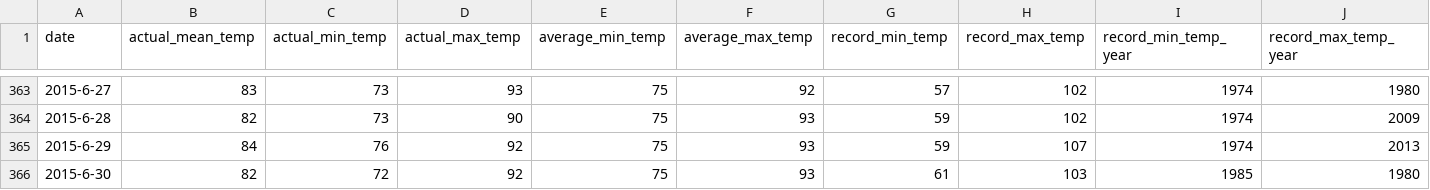
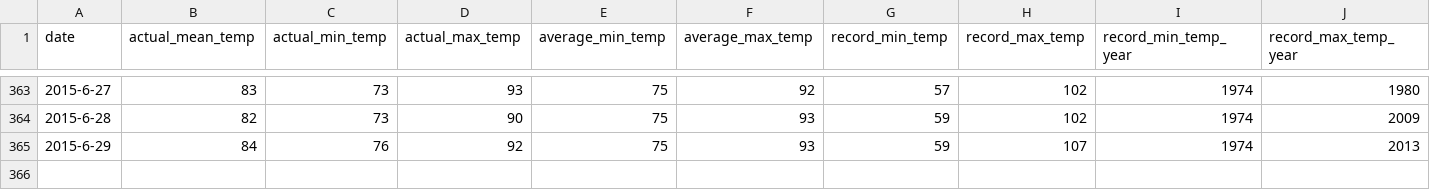
Before and after one commit to Liu-xiaoping/Data-Analysis-and-Machine-Learning-Projects, a CSV file: Weather History/KHOU.csv, drawn as a sheet; only a part is shown, gaps mark what is left out; rows hold the shown columns only; the diff names each change by its address in the sheet, - before the commit and + after, or states it on an @@ line.

```diff
--- a/Weather History/KHOU.csv
+++ b/Weather History/KHOU.csv
-row 366: 2015-6-30 | 82 | 72 | 92 | 75 | 93 | 61 | 103 | 1985 | 1980
```
Also changed, not shown: Weather History/KCLT.csv, Weather History/KJAX.csv, 13 other files.
